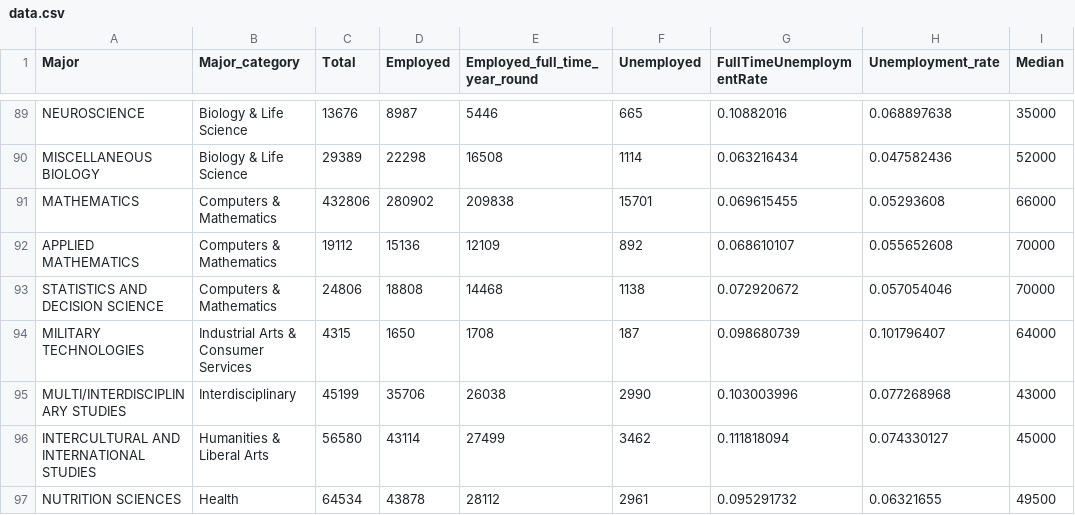
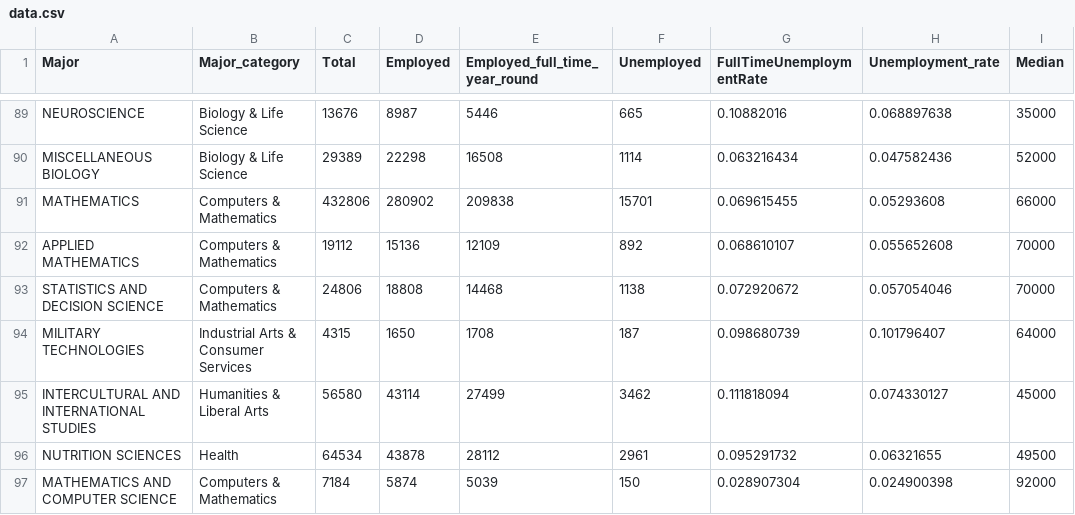
Before and after one commit to zachh20/a3_info474, a CSV file: a3_info474/data.csv, drawn as a sheet; only a part is shown, gaps mark what is left out; the shorter side is filled out with more unchanged rows; the diff names each change by its address in the sheet, - before the commit and + after, or states it on an @@ line.

```diff
--- a/a3_info474/data.csv
+++ b/a3_info474/data.csv
-row 95: MULTI/INTERDISCIPLINARY STUDIES | Interdisciplinary | 45199 | 35706 | 26038 | 2990 | 0.103003996 | 0.077268968 | 43000
```
Also changed, not shown: 2 other files.
